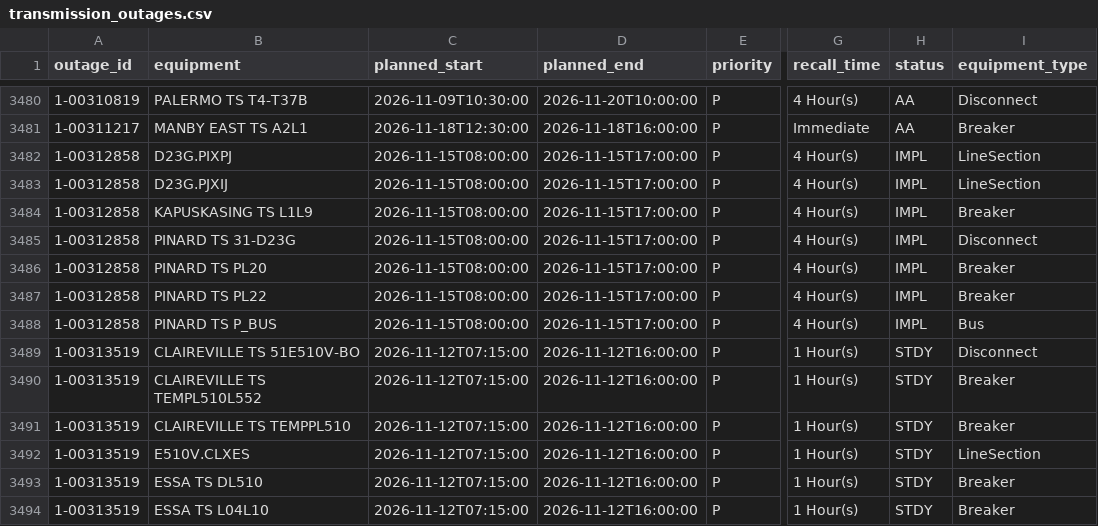
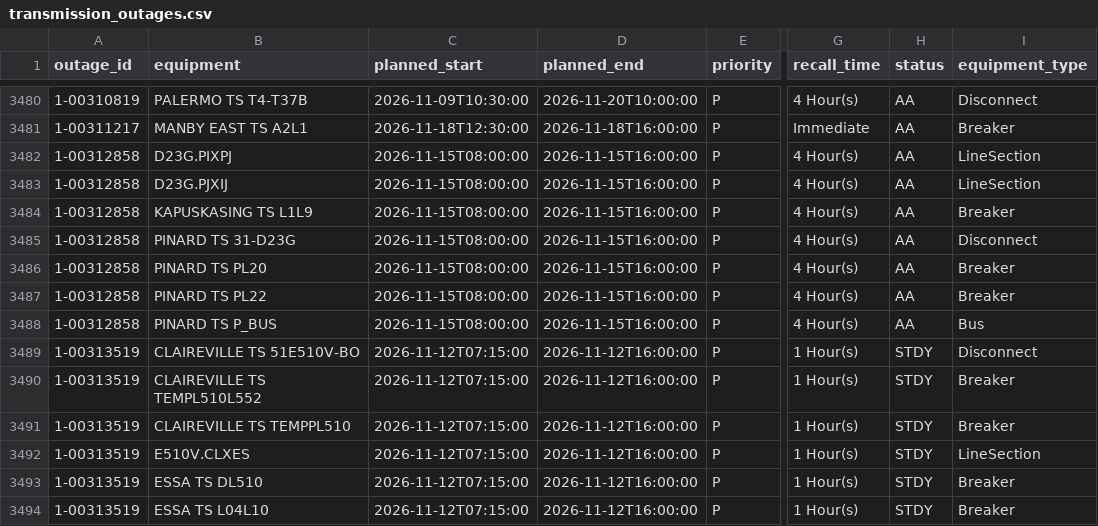
Before and after one commit to lulopdz/ontario-grid, a CSV file: data/transmission_outages.csv, drawn as a sheet; only a part is shown, gaps mark what is left out; the diff names each change by its address in the sheet, - before the commit and + after, or states it on an @@ line.

```diff
--- a/data/transmission_outages.csv
+++ b/data/transmission_outages.csv
-D3482:D3488 (planned_end): 2026-11-15T17:00:00
+D3482:D3488 (planned_end): 2026-11-15T16:00:00
-H3482:H3488 (status): IMPL
+H3482:H3488 (status): AA
```
Also changed, not shown: data/adequacy_outlook.csv, data/intertie_lmp/2026-11.csv, 1 other file.
